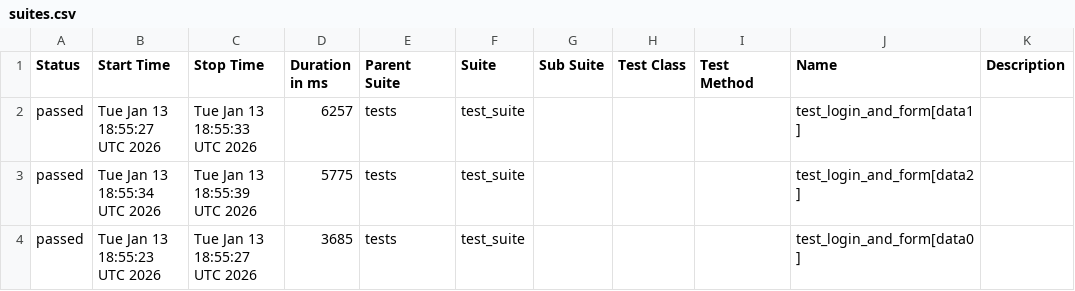
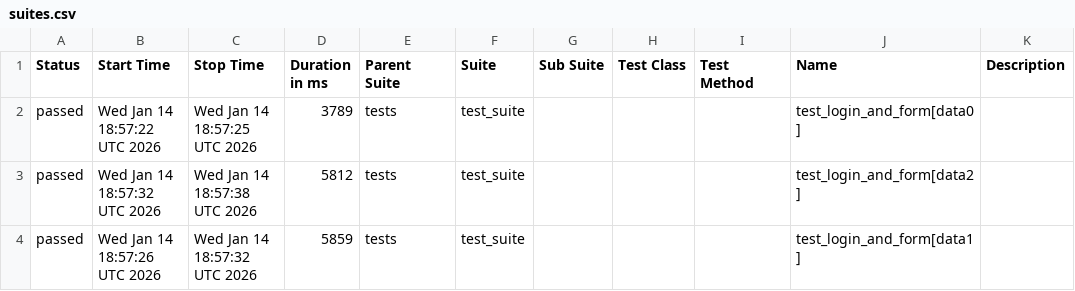
Before and after one commit to harshamaiya99/selenium-pytest-allure-github_actions, a CSV file: data/suites.csv, drawn as a sheet.

```diff
--- a/data/suites.csv
+++ b/data/suites.csv
@@ -1,4 +1,4 @@
 "Status","Start Time","Stop Time","Duration in ms","Parent Suite","Suite","Sub Suite","Test Class","Test Method","Name","Description"
-"passed","Tue Jan 13 18:55:27 UTC 2026","Tue Jan 13 18:55:33 UTC 2026","6257","tests","test_suite","","","","test_login_and_form[data1]",""
-"passed","Tue Jan 13 18:55:34 UTC 2026","Tue Jan 13 18:55:39 UTC 2026","5775","tests","test_suite","","","","test_login_and_form[data2]",""
-"passed","Tue Jan 13 18:55:23 UTC 2026","Tue Jan 13 18:55:27 UTC 2026","3685","tests","test_suite","","","","test_login_and_form[data0]",""
+"passed","Wed Jan 14 18:57:22 UTC 2026","Wed Jan 14 18:57:25 UTC 2026","3789","tests","test_suite","","","","test_login_and_form[data0]",""
+"passed","Wed Jan 14 18:57:32 UTC 2026","Wed Jan 14 18:57:38 UTC 2026","5812","tests","test_suite","","","","test_login_and_form[data2]",""
+"passed","Wed Jan 14 18:57:26 UTC 2026","Wed Jan 14 18:57:32 UTC 2026","5859","tests","test_suite","","","","test_login_and_form[data1]",""
```
Also changed, not shown: 27 other files.
